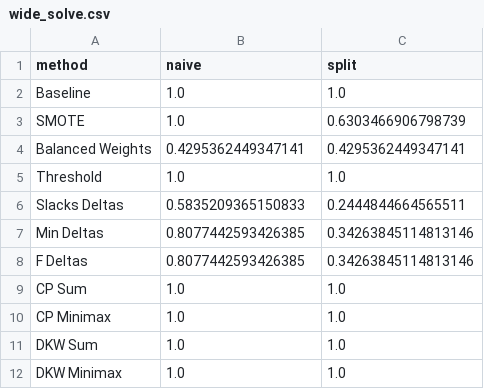
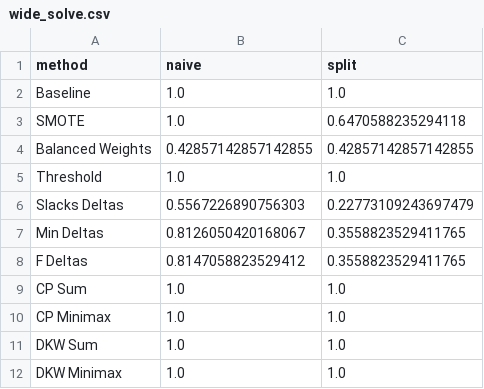
Before and after one commit to mattclifford1/linear_confidence, a CSV file: experiments/results/wide_solve.csv, drawn as a sheet.

```diff
--- a/experiments/results/wide_solve.csv
+++ b/experiments/results/wide_solve.csv
@@ -2,8 +2,8 @@ method,naive,split
 Baseline,1.0,1.0
-SMOTE,1.0,0.6303466906798739
-Balanced Weights,0.4295362449347141,0.4295362449347141
+SMOTE,1.0,0.6470588235294118
+Balanced Weights,0.42857142857142855,0.42857142857142855
 Threshold,1.0,1.0
-Slacks Deltas,0.5835209365150833,0.2444844664565511
-Min Deltas,0.8077442593426385,0.34263845114813146
-F Deltas,0.8077442593426385,0.34263845114813146
+Slacks Deltas,0.5567226890756303,0.22773109243697479
+Min Deltas,0.8126050420168067,0.3558823529411765
+F Deltas,0.8147058823529412,0.3558823529411765
 CP Sum,1.0,1.0
```
Also changed, not shown: experiments/results/wide_ranks.csv, 7 other files.
